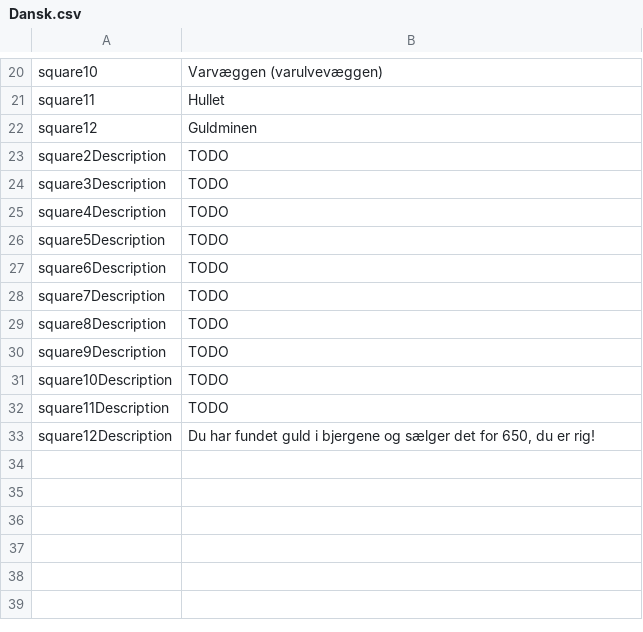
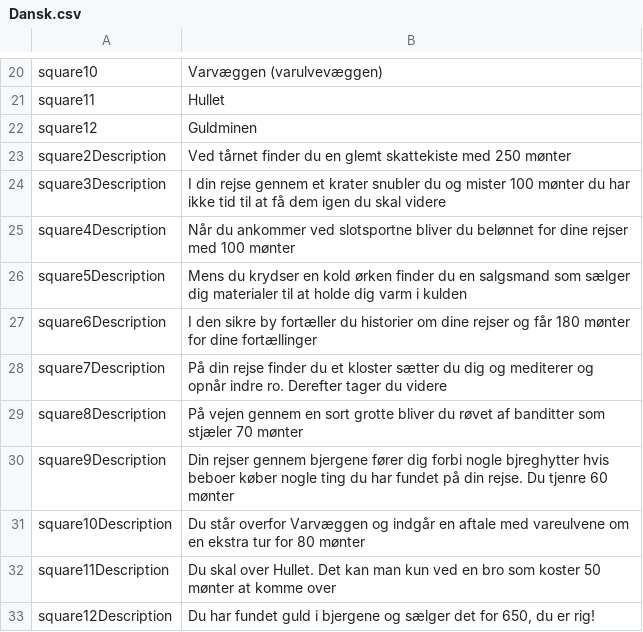
Before and after one commit to s235111/G20_del2, a CSV file: resources/Dansk.csv, drawn as a sheet; only a part is shown, gaps mark what is left out.

Commit message:
Added description for danish

```diff
--- a/resources/Dansk.csv
+++ b/resources/Dansk.csv
@@ -22,12 +22,12 @@ square11,Hullet
 square12,Guldminen
-square2Description,TODO
-square3Description,TODO
-square4Description,TODO
-square5Description,TODO
-square6Description,TODO
-square7Description,TODO
-square8Description,TODO
-square9Description,TODO
-square10Description,TODO
-square11Description,TODO
+square2Description,Ved tårnet finder du en glemt skattekiste med 250 mønter
+square3Description,I din rejse gennem et krater snubler du og mister 100 mønter du har ikke tid til at få dem igen du skal videre
+square4Description,Når du ankommer ved slotsportne bliver du belønnet for dine rejser med 100 mønter
+square5Description,Mens du krydser en kold ørken finder du en salgsmand som sælger dig materialer til at holde dig varm i kulden
+square6Description,I den sikre by fortæller du historier om dine rejser og får 180 mønter for dine fortællinger
+square7Description,På din rejse finder du et kloster sætter du dig og mediterer og opnår indre ro. Derefter tager du videre
+square8Description,På vejen gennem en sort grotte bliver du røvet af banditter som stjæler 70 mønter
+square9Description,Din rejser gennem bjergene fører dig forbi nogle bjreghytter hvis beboer køber nogle ting du har fundet på din rejse. Du tjenre 60 mønter
+square10Description,Du står overfor Varvæggen og indgår en aftale med vareulvene om en ekstra tur for 80 mønter
+square11Description,Du skal over Hullet. Det kan man kun ved en bro som koster 50 mønter at komme over
 square12Description,"Du har fundet guld i bjergene og sælger det for 650, du er rig!"
```
